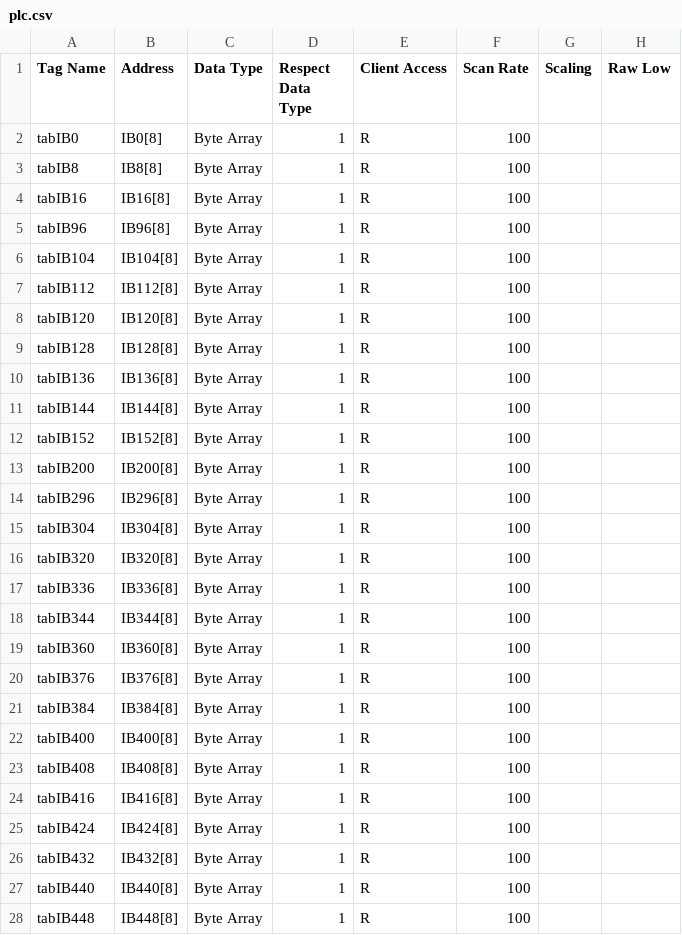
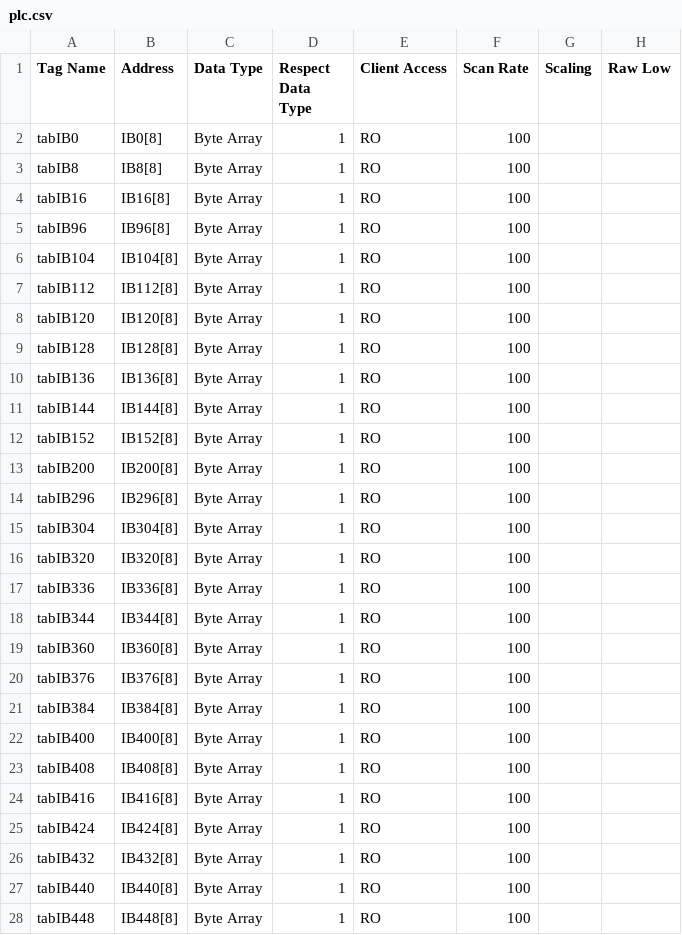
Before and after one commit to dkt64/tagsgenerator, a CSV file: plc.csv, drawn as a sheet; only a part is shown; the diff covers the shown part only; the diff names each change by its address in the sheet, - before the commit and + after, or states it on an @@ line.

```diff
--- a/plc.csv
+++ b/plc.csv
-E2:E28 (Client Access): R
+E2:E28 (Client Access): RO
```
Also changed, not shown: 53 edited cells elsewhere in this file, 6 other files.
